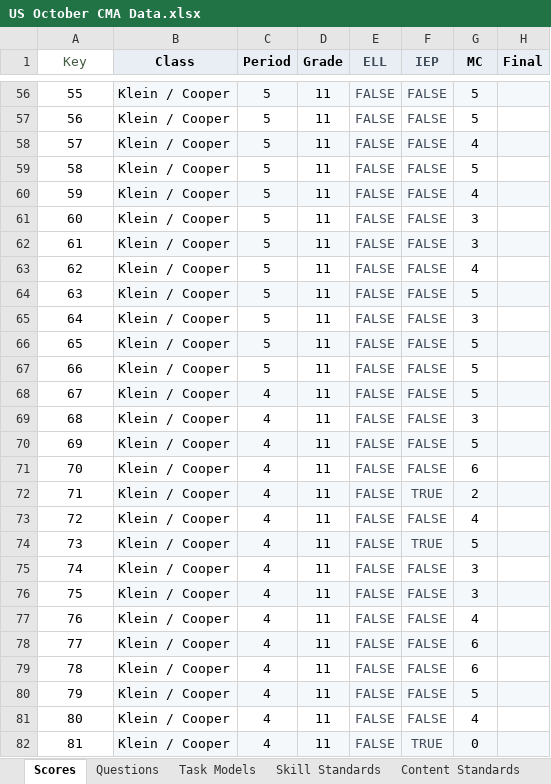
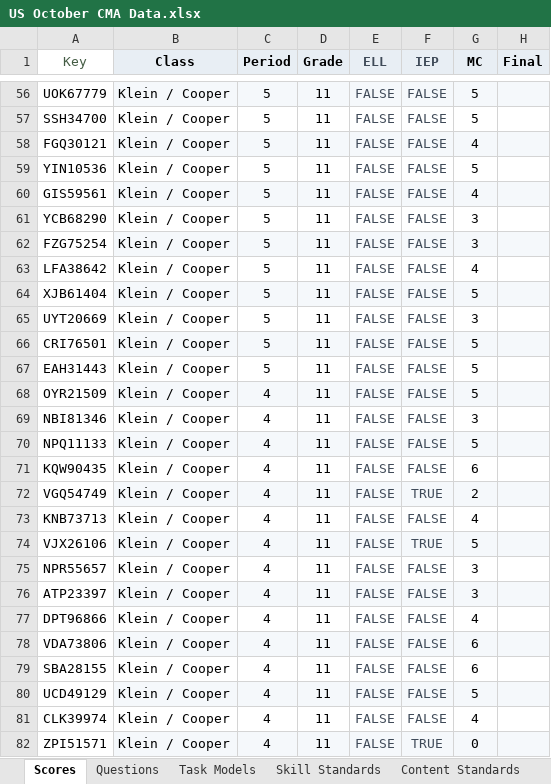
Before and after one commit to coledushin/GWHS, an Excel workbook: US/October CMA/US October CMA Data.xlsx, sheet Scores, drawn as a sheet; only a part is shown, gaps mark what is left out; values as stored, in another font and other column widths than the file's, no borders; conditional formats and table styles not drawn; the diff covers the shown part only; the diff names each change by its address in the sheet, - before the commit and + after, or states it on an @@ line.

```diff
--- a/US/October CMA/US October CMA Data.xlsx (sheet Scores)
+++ b/US/October CMA/US October CMA Data.xlsx (sheet Scores)
-A56 (Key): 55
+A56 (Key): UOK67779
-A57 (Key): 56
+A57 (Key): SSH34700
-A58 (Key): 57
+A58 (Key): FGQ30121
-A59 (Key): 58
+A59 (Key): YIN10536
-A60 (Key): 59
+A60 (Key): GIS59561
-A61 (Key): 60
+A61 (Key): YCB68290
-A62 (Key): 61
+A62 (Key): FZG75254
-A63 (Key): 62
+A63 (Key): LFA38642
-A64 (Key): 63
+A64 (Key): XJB61404
-A65 (Key): 64
+A65 (Key): UYT20669
-A66 (Key): 65
+A66 (Key): CRI76501
-A67 (Key): 66
+A67 (Key): EAH31443
-A68 (Key): 67
+A68 (Key): OYR21509
-A69 (Key): 68
+A69 (Key): NBI81346
-A70 (Key): 69
+A70 (Key): NPQ11133
-A71 (Key): 70
+A71 (Key): KQW90435
-A72 (Key): 71
+A72 (Key): VGQ54749
-A73 (Key): 72
+A73 (Key): KNB73713
-A74 (Key): 73
+A74 (Key): VJX26106
-A75 (Key): 74
+A75 (Key): NPR55657
-A76 (Key): 75
+A76 (Key): ATP23397
-A77 (Key): 76
+A77 (Key): DPT96866
-A78 (Key): 77
+A78 (Key): VDA73806
-A79 (Key): 78
+A79 (Key): SBA28155
-A80 (Key): 79
+A80 (Key): UCD49129
-A81 (Key): 80
+A81 (Key): CLK39974
-A82 (Key): 81
+A82 (Key): ZPI51571
```
Also changed, not shown: 112 edited cells elsewhere in this sheet, Global/October CMA/Global October CMA Data.xlsx, 8 other files.
